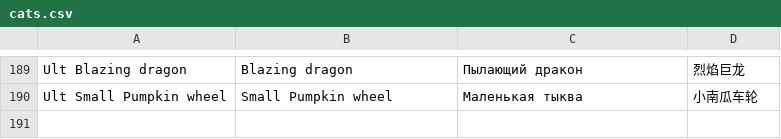
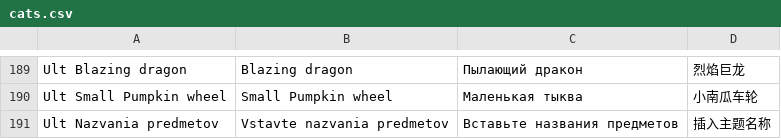
Before and after one commit to VyacheslavKs94/slavaks.me, a CSV file: cats.csv, drawn as a sheet; only a part is shown, gaps mark what is left out.

Commit message:
Cats

```diff
--- a/cats.csv
+++ b/cats.csv
@@ -190 +190,2 @@ Ult Blazing dragon;Blazing dragon;Пылающий дракон;烈焰巨龙
 Ult Small Pumpkin wheel;Small Pumpkin wheel;Маленькая тыква;小南瓜车轮
+Ult Nazvania predmetov;Vstavte nazvania predmetov;Вставьте названия предметов;插入主题名称
```
